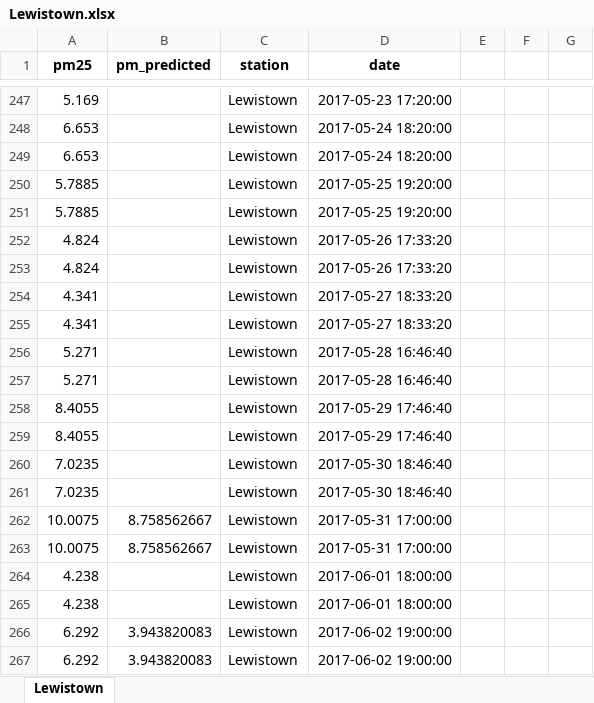
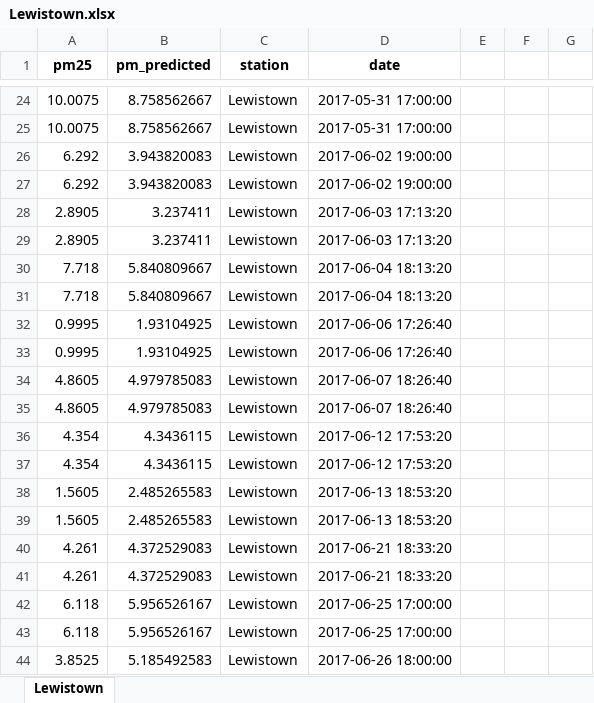
Before and after one commit to abby-kabalin/dataCheck, an Excel workbook: 2017-output/Lewistown.xlsx, sheet Lewistown, drawn as a sheet; only a part is shown, gaps mark what is left out; the shorter side is filled out with more unchanged rows; values as stored, in another font and other column widths than the file's, no borders; charts and pictures not drawn; the diff covers the shown part only; the diff names each change by its address in the sheet, - before the commit and + after, or states it on an @@ line.

```diff
--- a/2017-output/Lewistown.xlsx (sheet Lewistown)
+++ b/2017-output/Lewistown.xlsx (sheet Lewistown)
-row 247: 5.169 |  | Lewistown | 2017-05-23 17:20:00
-row 248: 6.653 |  | Lewistown | 2017-05-24 18:20:00
-row 249: 6.653 |  | Lewistown | 2017-05-24 18:20:00
-row 250: 5.7885 |  | Lewistown | 2017-05-25 19:20:00
-row 251: 5.7885 |  | Lewistown | 2017-05-25 19:20:00
-row 252: 4.824 |  | Lewistown | 2017-05-26 17:33:20
-row 253: 4.824 |  | Lewistown | 2017-05-26 17:33:20
-row 254: 4.341 |  | Lewistown | 2017-05-27 18:33:20
-row 255: 4.341 |  | Lewistown | 2017-05-27 18:33:20
-row 256: 5.271 |  | Lewistown | 2017-05-28 16:46:40
-row 257: 5.271 |  | Lewistown | 2017-05-28 16:46:40
-row 258: 8.4055 |  | Lewistown | 2017-05-29 17:46:40
-row 259: 8.4055 |  | Lewistown | 2017-05-29 17:46:40
-row 260: 7.0235 |  | Lewistown | 2017-05-30 18:46:40
-row 261: 7.0235 |  | Lewistown | 2017-05-30 18:46:40
-row 264: 4.238 |  | Lewistown | 2017-06-01 18:00:00
-row 265: 4.238 |  | Lewistown | 2017-06-01 18:00:00
```
Also changed, not shown: 551 removed rows and 4 edited cells elsewhere in this sheet, charts or pictures, 2017-output/Flathead.xlsx, 2017-output/GreatFalls.xlsx, 17 other files.
